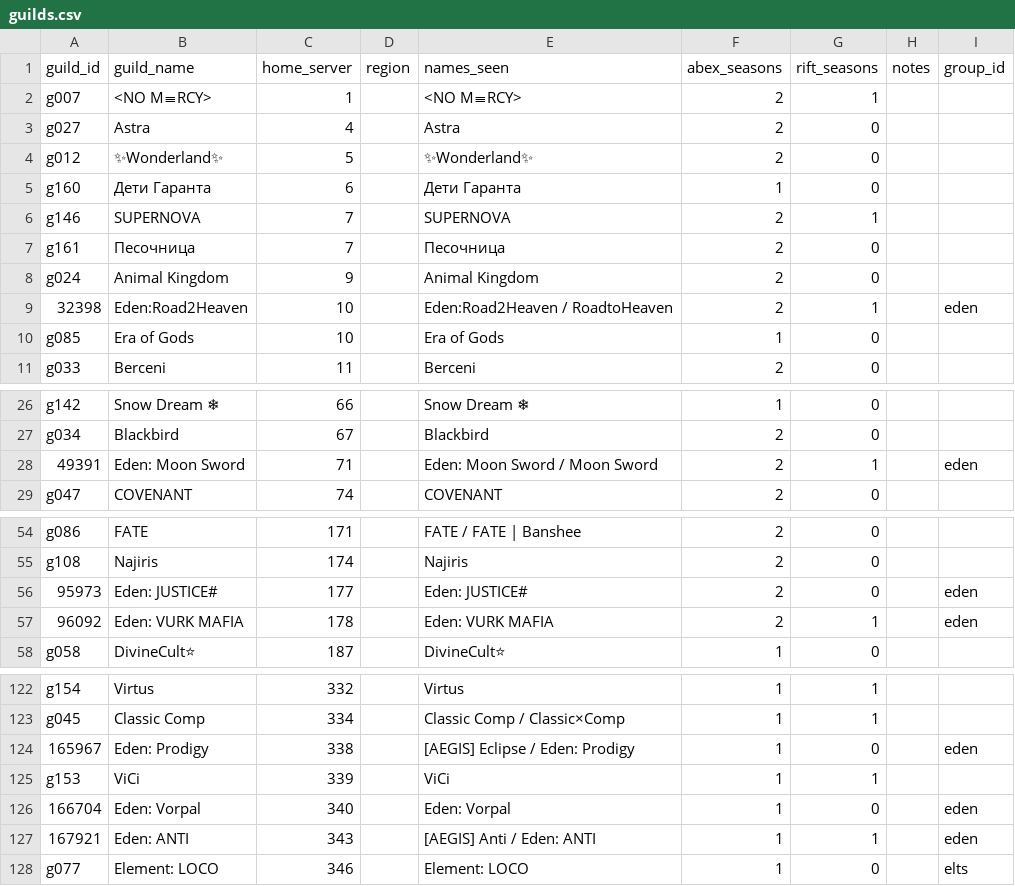
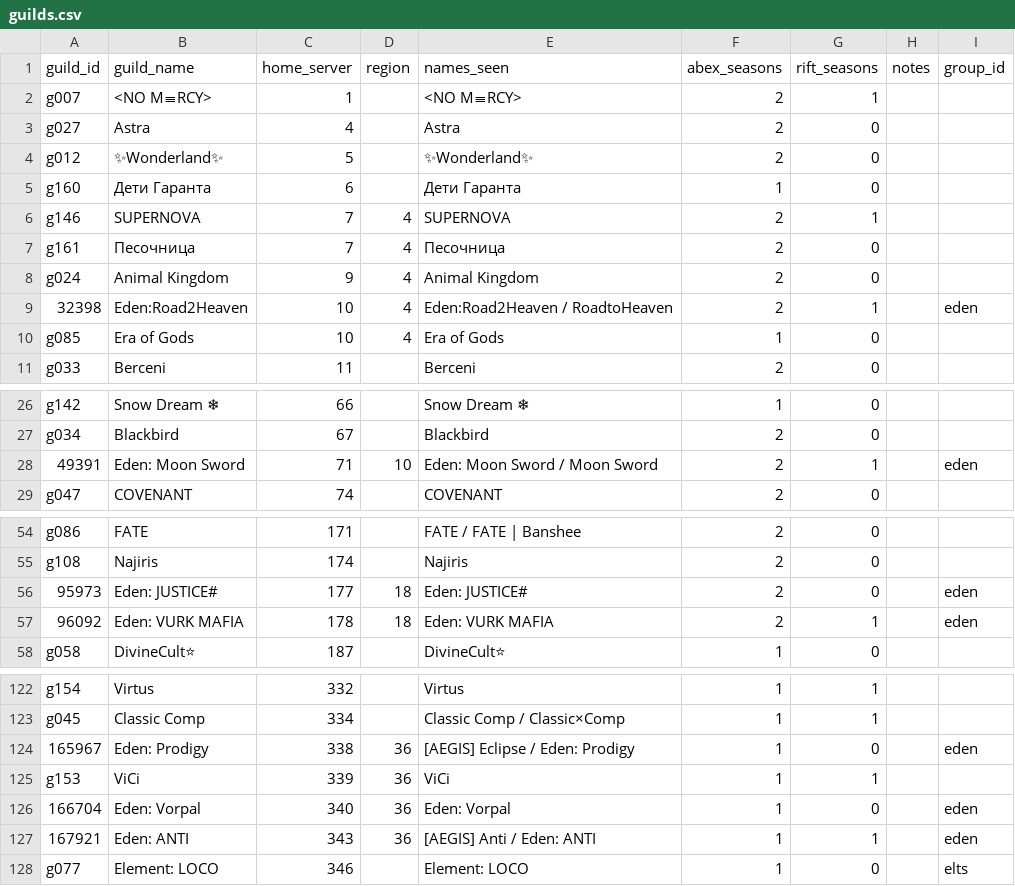
Before and after one commit to IDKTrout/eden-rankings, a CSV file: src/data/guilds.csv, drawn as a sheet; only a part is shown, gaps mark what is left out; the diff names each change by its address in the sheet, - before the commit and + after, or states it on an @@ line.

```diff
--- a/src/data/guilds.csv
+++ b/src/data/guilds.csv
-D6:D10 (region): (empty)
+D6:D10 (region): 4
-D28 (region): (empty)
+D28 (region): 10
-D56:D57 (region): (empty)
+D56:D57 (region): 18
-D124:D127 (region): (empty)
+D124:D127 (region): 36
```
Also changed, not shown: src/data/regions.csv, 6 other files.
